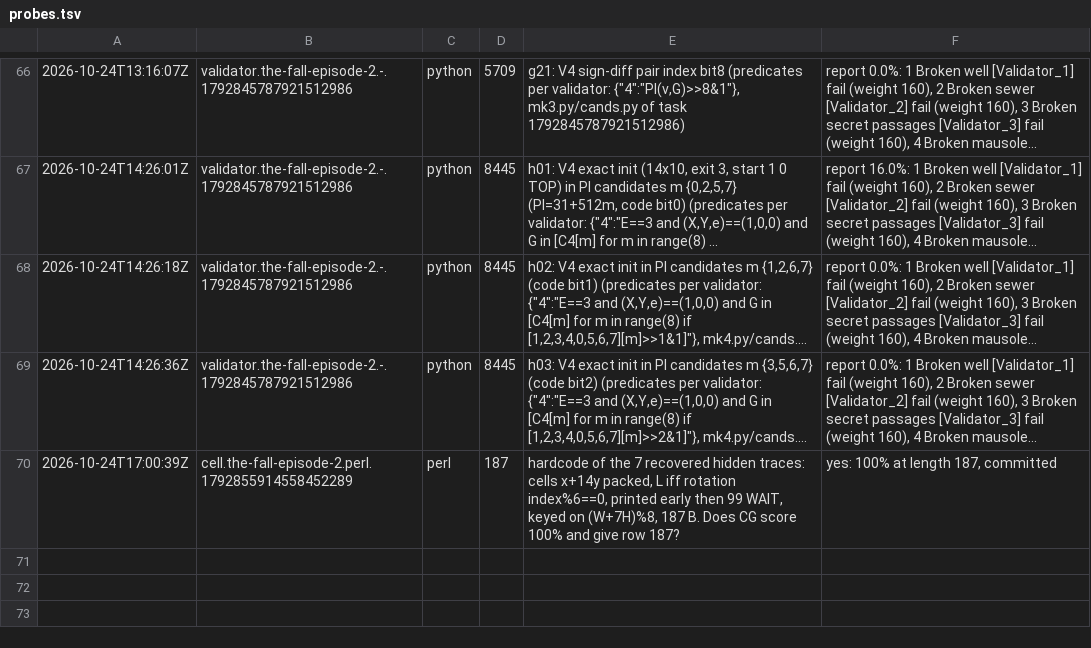
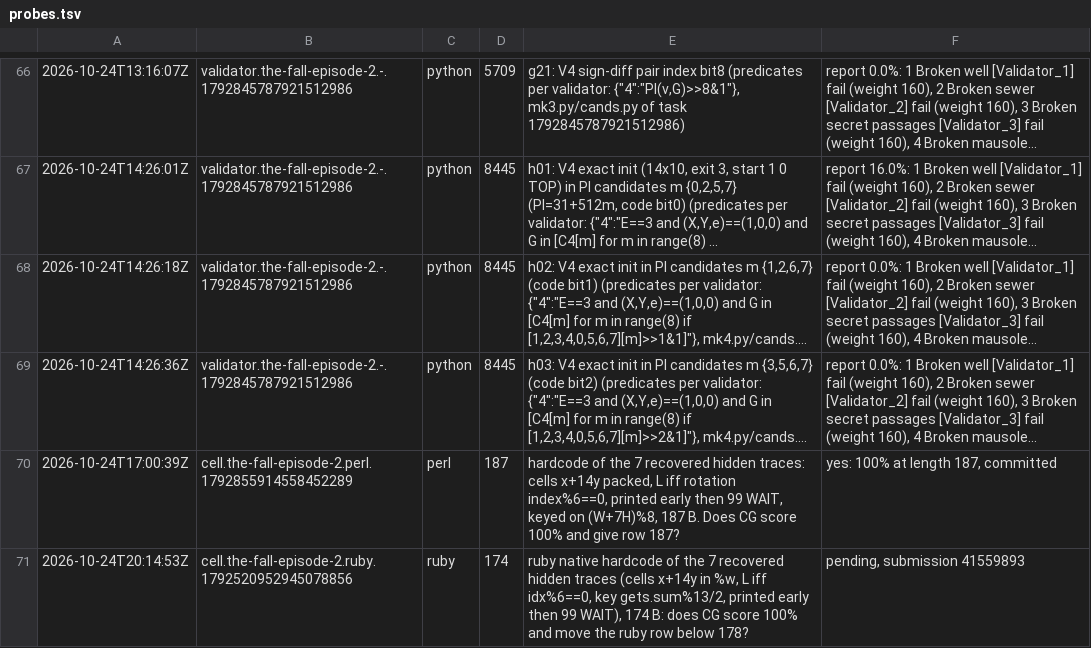
Before and after one commit to Alexdelia/puzzle, a TSV file: codingame/codegolf/puzzle/the-fall-episode-2/probe/probes.tsv, drawn as a sheet; only a part is shown, gaps mark what is left out; long unchanged cells end in …; the diff names each change by its address in the sheet, - before the commit and + after, or states it on an @@ line.

Commit message:
chore(golf): probes the-fall-episode-2

```diff
--- a/codingame/codegolf/puzzle/the-fall-episode-2/probe/probes.tsv
+++ b/codingame/codegolf/puzzle/the-fall-episode-2/probe/probes.tsv
+row 71: 2026-10-24T20:14:53Z | cell.the-fall-episode-2.ruby.1792520952945078856 | ruby | 174 | ruby native hardcode of the 7 recovered hidden traces (cells x+14y in %w, L iff idx%6==0, key gets.sum%13/2, printed early then 99 WAIT), 174 B: does CG score 100% and move the ruby row below 178? | pending, submission 41559893
```
Also changed, not shown: 1 other file.
